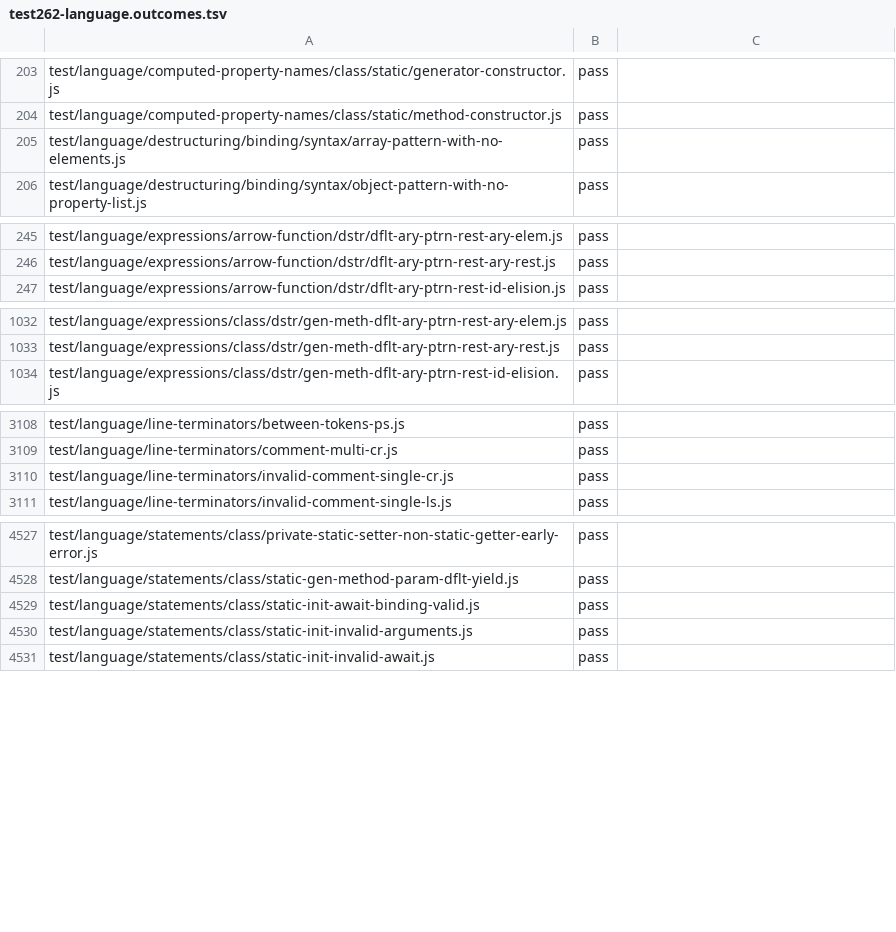
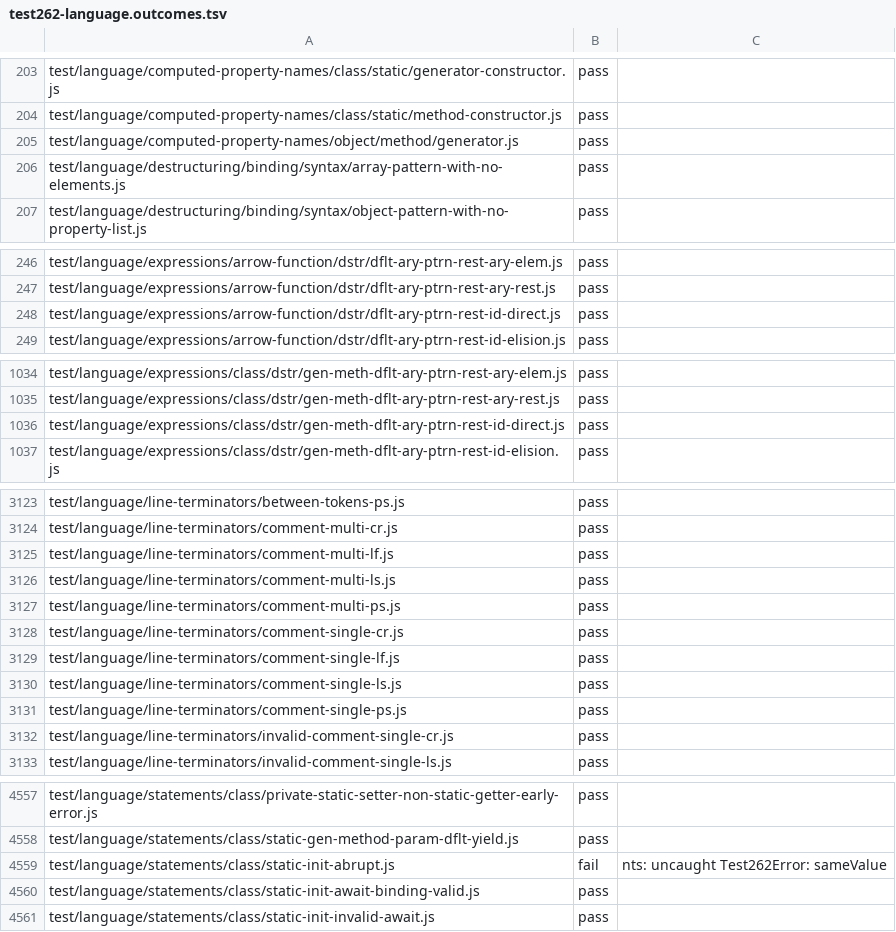
Before and after one commit to AkisArou/nts, a TSV file: tooling/census/test262-language.outcomes.tsv, drawn as a sheet; only a part is shown, gaps mark what is left out; the diff covers the shown part only.

```diff
--- a/tooling/census/test262-language.outcomes.tsv
+++ b/tooling/census/test262-language.outcomes.tsv
@@ -204,2 +204,3 @@ test/language/computed-property-names/class/static/generator-constructor.js	pass
 test/language/computed-property-names/class/static/method-constructor.js	pass	
+test/language/computed-property-names/object/method/generator.js	pass	
 test/language/destructuring/binding/syntax/array-pattern-with-no-elements.js	pass	
@@ -246,2 +247,3 @@ test/language/expressions/arrow-function/dstr/dflt-ary-ptrn-rest-ary-elem.js	pas
 test/language/expressions/arrow-function/dstr/dflt-ary-ptrn-rest-ary-rest.js	pass	
+test/language/expressions/arrow-function/dstr/dflt-ary-ptrn-rest-id-direct.js	pass	
 test/language/expressions/arrow-function/dstr/dflt-ary-ptrn-rest-id-elision.js	pass	
@@ -1033,2 +1035,3 @@ test/language/expressions/class/dstr/gen-meth-dflt-ary-ptrn-rest-ary-elem.js	pas
 test/language/expressions/class/dstr/gen-meth-dflt-ary-ptrn-rest-ary-rest.js	pass	
+test/language/expressions/class/dstr/gen-meth-dflt-ary-ptrn-rest-id-direct.js	pass	
 test/language/expressions/class/dstr/gen-meth-dflt-ary-ptrn-rest-id-elision.js	pass	
@@ -3109,2 +3124,9 @@ test/language/line-terminators/between-tokens-ps.js	pass
 test/language/line-terminators/comment-multi-cr.js	pass	
+test/language/line-terminators/comment-multi-lf.js	pass	
+test/language/line-terminators/comment-multi-ls.js	pass	
+test/language/line-terminators/comment-multi-ps.js	pass	
+test/language/line-terminators/comment-single-cr.js	pass	
+test/language/line-terminators/comment-single-lf.js	pass	
+test/language/line-terminators/comment-single-ls.js	pass	
+test/language/line-terminators/comment-single-ps.js	pass	
 test/language/line-terminators/invalid-comment-single-cr.js	pass	
@@ -4528,4 +4558,4 @@ test/language/statements/class/private-static-setter-non-static-getter-early-err
 test/language/statements/class/static-gen-method-param-dflt-yield.js	pass	
+test/language/statements/class/static-init-abrupt.js	fail	nts: uncaught Test262Error: sameValue
 test/language/statements/class/static-init-await-binding-valid.js	pass	
-test/language/statements/class/static-init-invalid-arguments.js	pass	
 test/language/statements/class/static-init-invalid-await.js	pass	
```
Also changed, not shown: 32 added rows and 1 edited cell elsewhere in this file, tooling/census/test262-builtins.outcomes.tsv, 2 other files.
